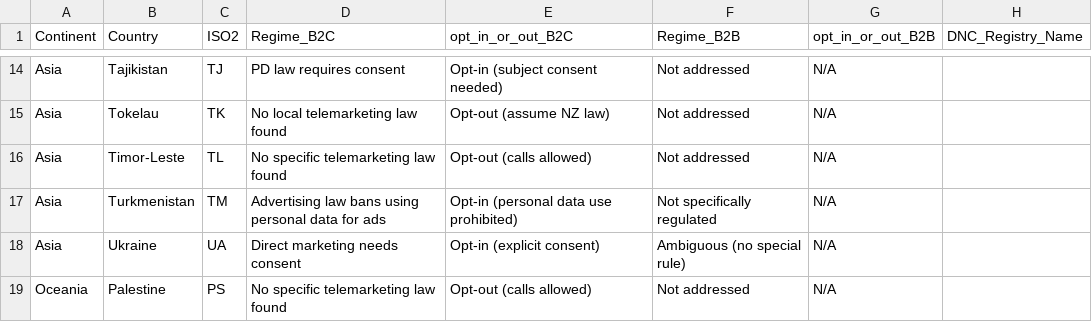
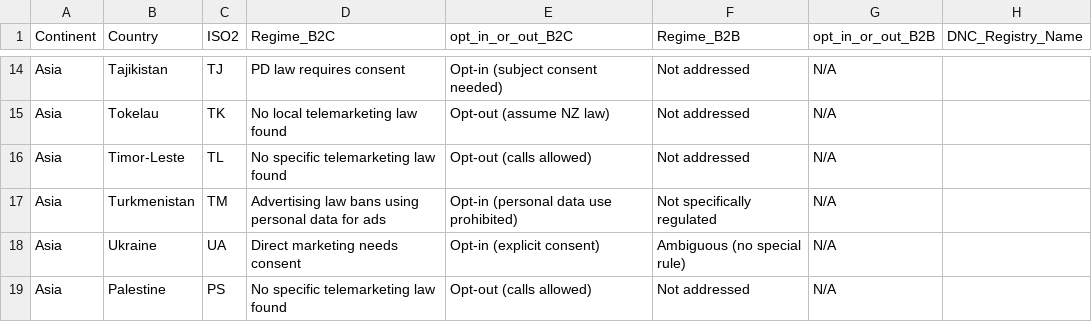
Before and after one commit to giacomocavalcabo/Agoralia, a CSV file: backend/data/compliance/raw/compliance_new_countries.csv, drawn as a sheet; only a part is shown, gaps mark what is left out; the diff names each change by its address in the sheet, - before the commit and + after, or states it on an @@ line.

```diff
--- a/backend/data/compliance/raw/compliance_new_countries.csv
+++ b/backend/data/compliance/raw/compliance_new_countries.csv
-A19 (Continent): Oceania
+A19 (Continent): Asia
```
Also changed, not shown: 3 other files.
